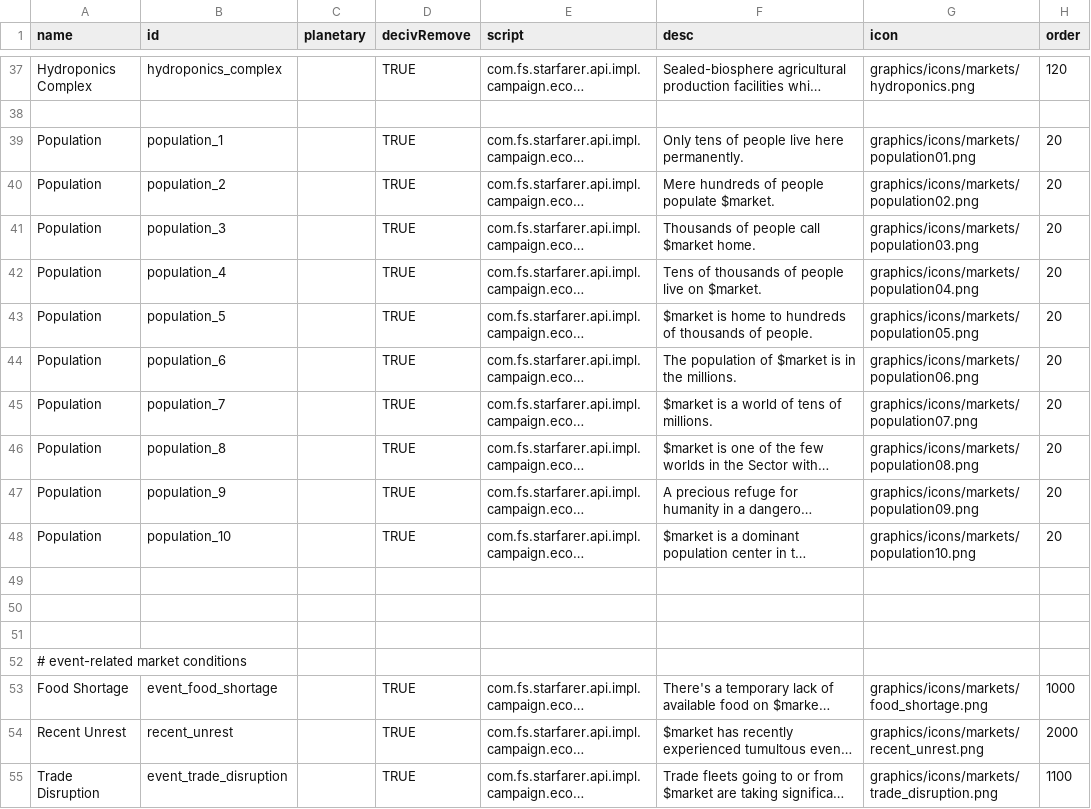
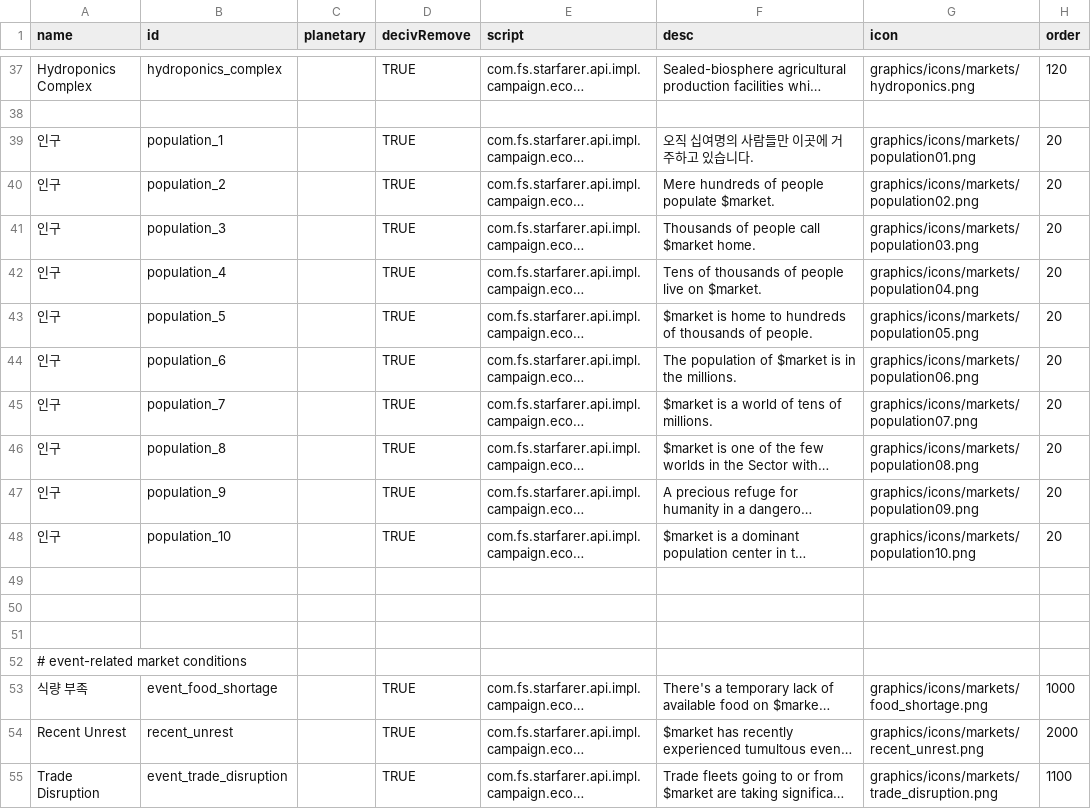
Before and after one commit to ClockworkOwlKR/sskr, a CSV file: data/campaign/market_conditions.csv, drawn as a sheet; only a part is shown, gaps mark what is left out; long unchanged cells end in …; the diff covers the shown part only; the diff names each change by its address in the sheet, - before the commit and + after, or states it on an @@ line.

```diff
--- a/data/campaign/market_conditions.csv
+++ b/data/campaign/market_conditions.csv
-A39:A48 (name): Population
+A39:A48 (name): 인구
-F39 (desc): Only tens of people live here permanently.
+F39 (desc): 오직 십여명의 사람들만 이곳에 거주하고 있습니다.
-A53 (name): Food Shortage
+A53 (name): 식량 부족
```
Also changed, not shown: 51 edited cells elsewhere in this file.
